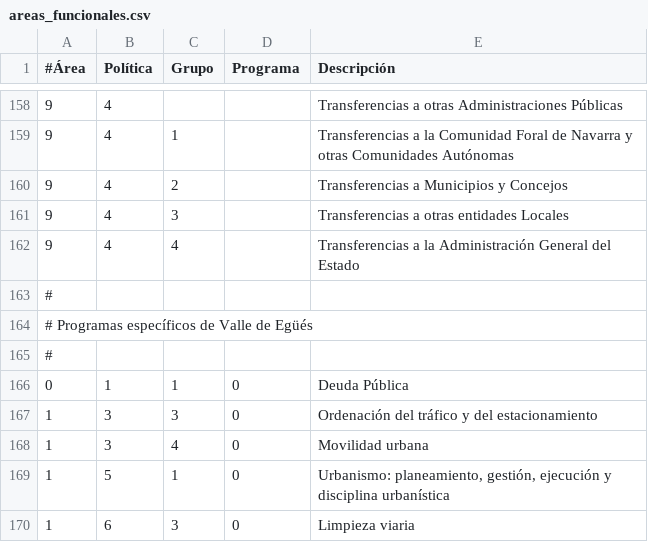
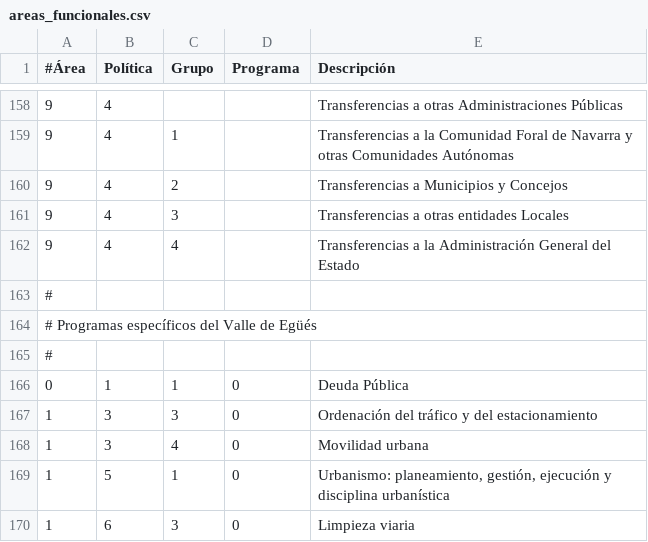
Before and after one commit to civio/presupuesto-valledeegues, a CSV file: data/es/areas_funcionales.csv, drawn as a sheet; only a part is shown, gaps mark what is left out.

```diff
--- a/data/es/areas_funcionales.csv
+++ b/data/es/areas_funcionales.csv
@@ -163,3 +163,3 @@
 #
-# Programas específicos de Valle de Egüés
+# Programas específicos del Valle de Egüés
 #
```
Also changed, not shown: data/es/clasificacion_economica.csv, data/eu/areas_funcionales.csv, 5 other files.
